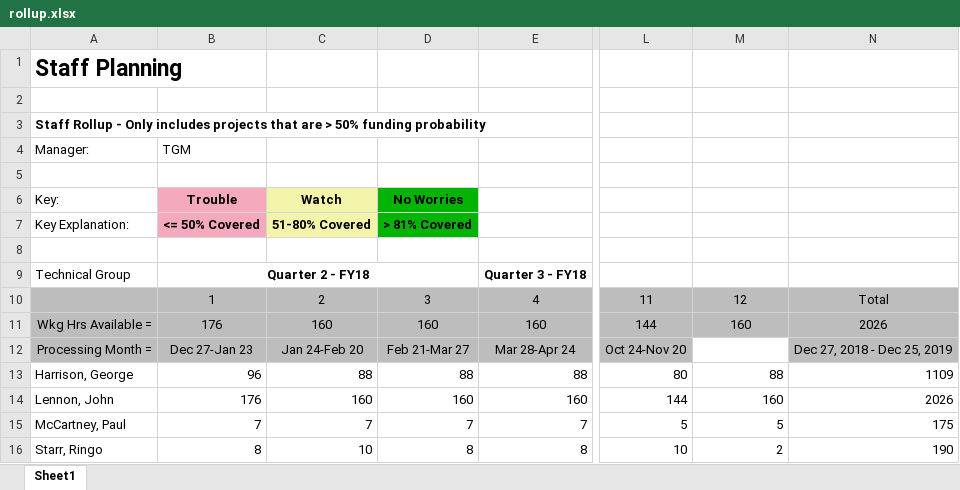
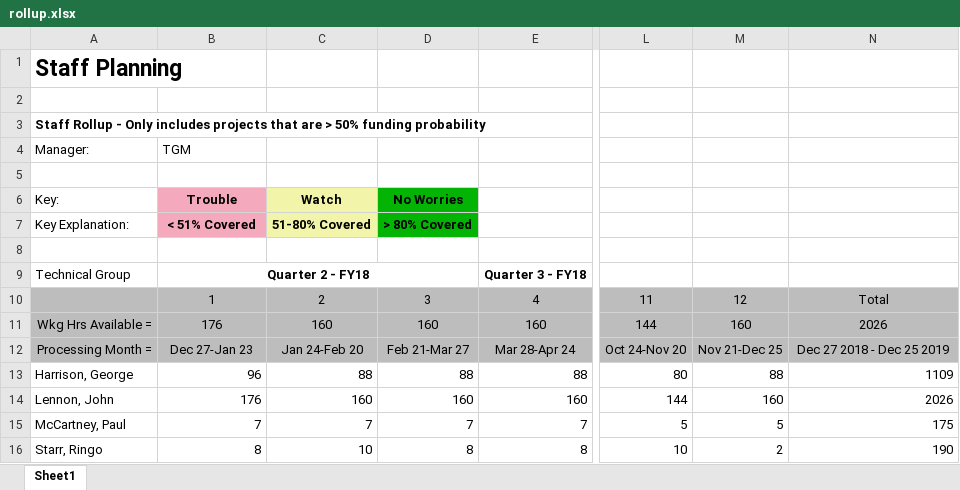
Before and after one commit to crvernon/labor_planner, an Excel workbook: example/outputs/rollup.xlsx, sheet Sheet1, drawn as a sheet; only a part is shown, gaps mark what is left out; values as stored, in another font and other column widths than the file's, no borders; conditional formats not drawn; the diff names each change by its address in the sheet, - before the commit and + after, or states it on an @@ line.

```diff
--- a/example/outputs/rollup.xlsx (sheet Sheet1)
+++ b/example/outputs/rollup.xlsx (sheet Sheet1)
-B7: <= 50% Covered
+B7: < 51% Covered
-D7: > 81% Covered
+D7: > 80% Covered
-M12: (empty)
+M12: Nov 21-Dec 25
-M12 fill: none
+M12 fill: #BDBDBD
-N12: Dec 27, 2018 - Dec 25, 2019
+N12: Dec 27 2018 - Dec 25 2019
```
Also changed, not shown: example/outputs/individual_staff_summary.xlsx, example/outputs/overview_chart.xlsx, 7 other files.
